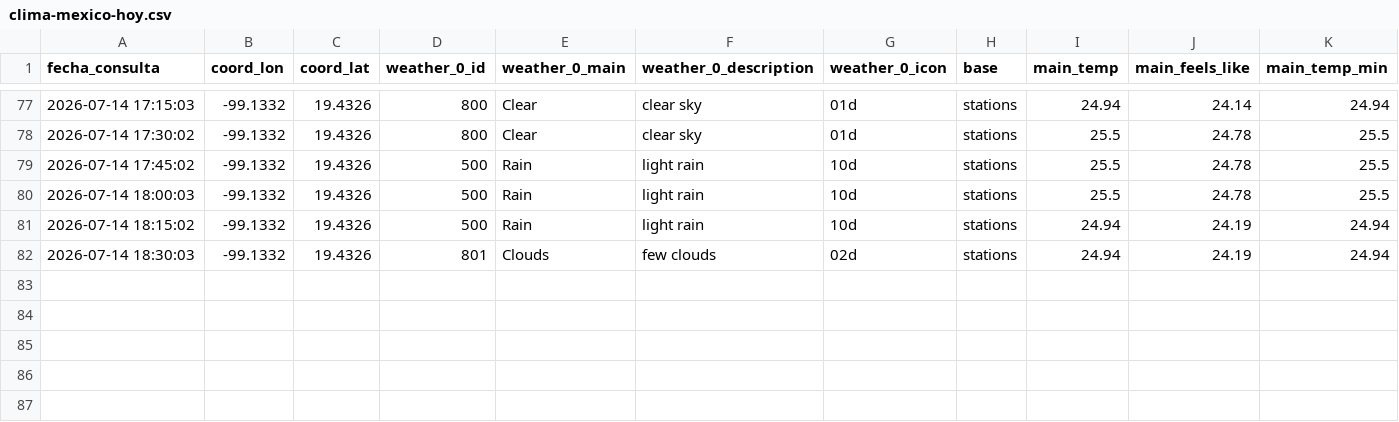
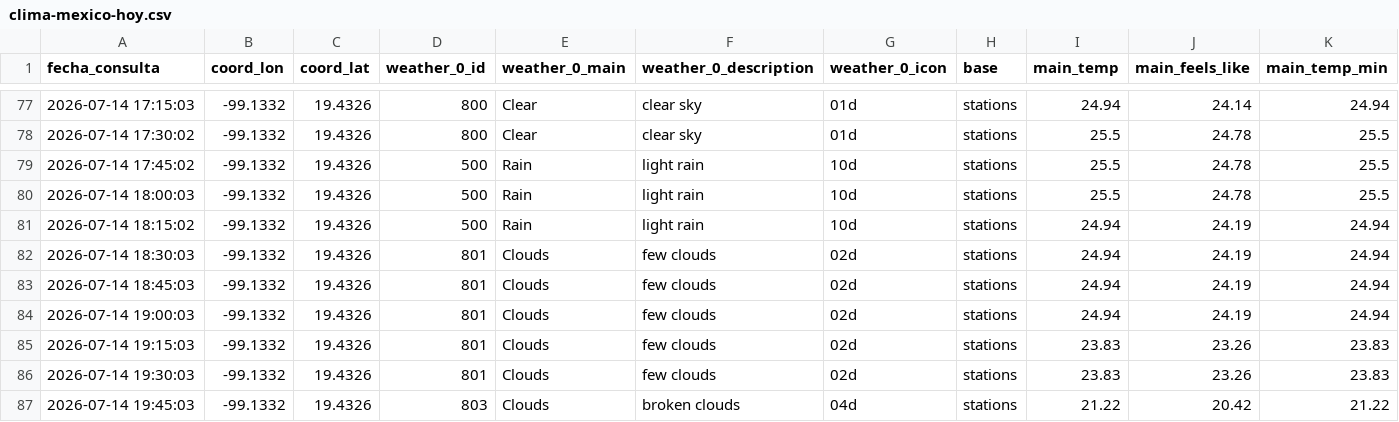
Before and after one commit to Anthonio16/MexicoWeather, a CSV file: clima-mexico-hoy.csv, drawn as a sheet; only a part is shown, gaps mark what is left out; rows hold the shown columns only; the diff names each change by its address in the sheet, - before the commit and + after, or states it on an @@ line.

```diff
--- a/clima-mexico-hoy.csv
+++ b/clima-mexico-hoy.csv
+row 83: 2026-07-14 18:45:03 | -99.1332 | 19.4326 | 801 | Clouds | few clouds | 02d | stations | 24.94 | 24.19 | 24.94
+row 84: 2026-07-14 19:00:03 | -99.1332 | 19.4326 | 801 | Clouds | few clouds | 02d | stations | 24.94 | 24.19 | 24.94
+row 85: 2026-07-14 19:15:03 | -99.1332 | 19.4326 | 801 | Clouds | few clouds | 02d | stations | 23.83 | 23.26 | 23.83
+row 86: 2026-07-14 19:30:03 | -99.1332 | 19.4326 | 801 | Clouds | few clouds | 02d | stations | 23.83 | 23.26 | 23.83
+row 87: 2026-07-14 19:45:03 | -99.1332 | 19.4326 | 803 | Clouds | broken clouds | 04d | stations | 21.22 | 20.42 | 21.22
```
Also changed, not shown: 26 other files.
